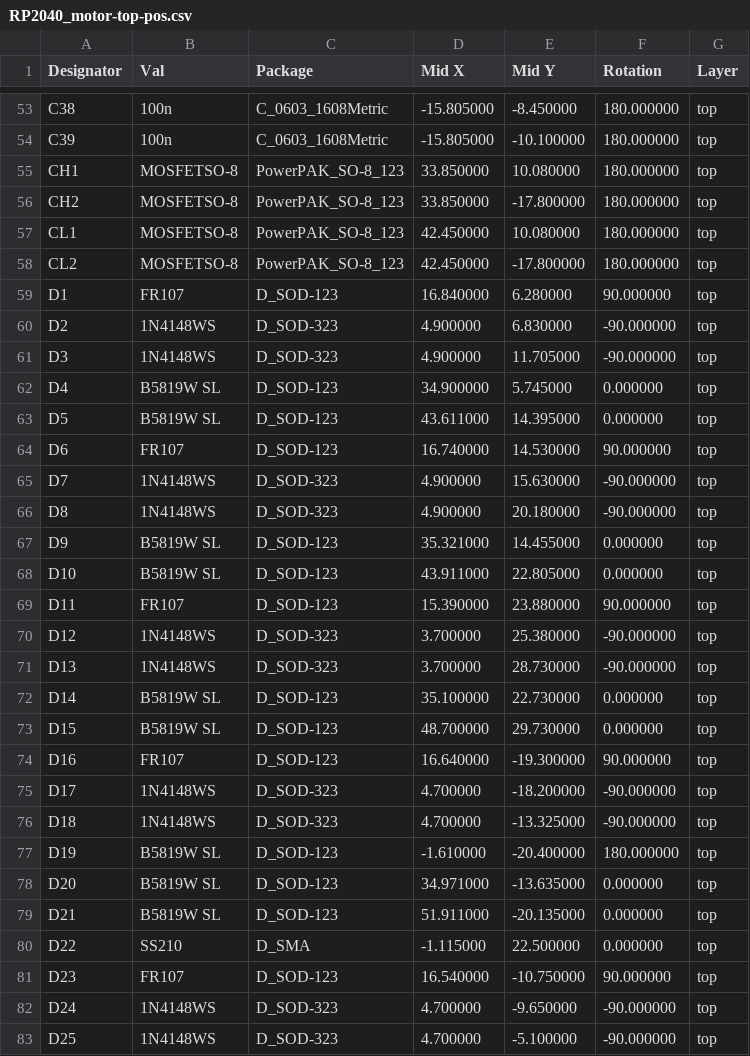
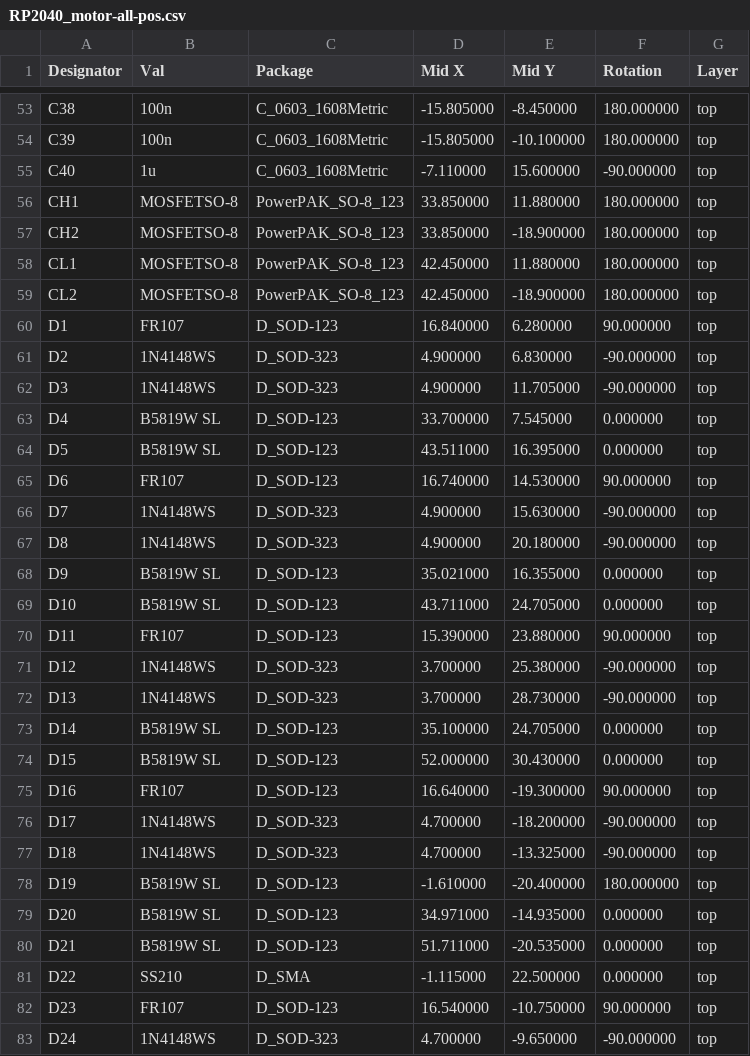
Before and after one commit to Twisted-Fields/rp2040-motor-controller, a CSV file: gerbers/RP2040_motor-all-pos.csv (was gerbers/RP2040_motor-top-pos.csv), drawn as a sheet; only a part is shown, gaps mark what is left out; the shorter side is filled out with more unchanged rows; the diff covers the shown part only.

```diff
--- a/gerbers/RP2040_motor-top-pos.csv
+++ b/gerbers/RP2040_motor-all-pos.csv
@@ -54,6 +54,7 @@ Designator,Val,Package,Mid X,Mid Y,Rotation,Layer
 "C39","100n","C_0603_1608Metric",-15.805000,-10.100000,180.000000,top
-"CH1","MOSFETSO-8","PowerPAK_SO-8_123",33.850000,10.080000,180.000000,top
-"CH2","MOSFETSO-8","PowerPAK_SO-8_123",33.850000,-17.800000,180.000000,top
-"CL1","MOSFETSO-8","PowerPAK_SO-8_123",42.450000,10.080000,180.000000,top
-"CL2","MOSFETSO-8","PowerPAK_SO-8_123",42.450000,-17.800000,180.000000,top
+"C40","1u","C_0603_1608Metric",-7.110000,15.600000,-90.000000,top
+"CH1","MOSFETSO-8","PowerPAK_SO-8_123",33.850000,11.880000,180.000000,top
+"CH2","MOSFETSO-8","PowerPAK_SO-8_123",33.850000,-18.900000,180.000000,top
+"CL1","MOSFETSO-8","PowerPAK_SO-8_123",42.450000,11.880000,180.000000,top
+"CL2","MOSFETSO-8","PowerPAK_SO-8_123",42.450000,-18.900000,180.000000,top
 "D1","FR107","D_SOD-123",16.840000,6.280000,90.000000,top
@@ -61,4 +62,4 @@ Designator,Val,Package,Mid X,Mid Y,Rotation,Layer
 "D3","1N4148WS","D_SOD-323",4.900000,11.705000,-90.000000,top
-"D4","B5819W SL","D_SOD-123",34.900000,5.745000,0.000000,top
-"D5","B5819W SL","D_SOD-123",43.611000,14.395000,0.000000,top
+"D4","B5819W SL","D_SOD-123",33.700000,7.545000,0.000000,top
+"D5","B5819W SL","D_SOD-123",43.511000,16.395000,0.000000,top
 "D6","FR107","D_SOD-123",16.740000,14.530000,90.000000,top
@@ -66,4 +67,4 @@ Designator,Val,Package,Mid X,Mid Y,Rotation,Layer
 "D8","1N4148WS","D_SOD-323",4.900000,20.180000,-90.000000,top
-"D9","B5819W SL","D_SOD-123",35.321000,14.455000,0.000000,top
-"D10","B5819W SL","D_SOD-123",43.911000,22.805000,0.000000,top
+"D9","B5819W SL","D_SOD-123",35.021000,16.355000,0.000000,top
+"D10","B5819W SL","D_SOD-123",43.711000,24.705000,0.000000,top
 "D11","FR107","D_SOD-123",15.390000,23.880000,90.000000,top
@@ -71,4 +72,4 @@ Designator,Val,Package,Mid X,Mid Y,Rotation,Layer
 "D13","1N4148WS","D_SOD-323",3.700000,28.730000,-90.000000,top
-"D14","B5819W SL","D_SOD-123",35.100000,22.730000,0.000000,top
-"D15","B5819W SL","D_SOD-123",48.700000,29.730000,0.000000,top
+"D14","B5819W SL","D_SOD-123",35.100000,24.705000,0.000000,top
+"D15","B5819W SL","D_SOD-123",52.000000,30.430000,0.000000,top
 "D16","FR107","D_SOD-123",16.640000,-19.300000,90.000000,top
@@ -77,4 +78,4 @@ Designator,Val,Package,Mid X,Mid Y,Rotation,Layer
 "D19","B5819W SL","D_SOD-123",-1.610000,-20.400000,180.000000,top
-"D20","B5819W SL","D_SOD-123",34.971000,-13.635000,0.000000,top
-"D21","B5819W SL","D_SOD-123",51.911000,-20.135000,0.000000,top
+"D20","B5819W SL","D_SOD-123",34.971000,-14.935000,0.000000,top
+"D21","B5819W SL","D_SOD-123",51.711000,-20.535000,0.000000,top
 "D22","SS210","D_SMA",-1.115000,22.500000,0.000000,top
```
Also changed, not shown: 10 added rows and 91 edited cells elsewhere in this file, RP2040_motor.csv, 47 other files.
